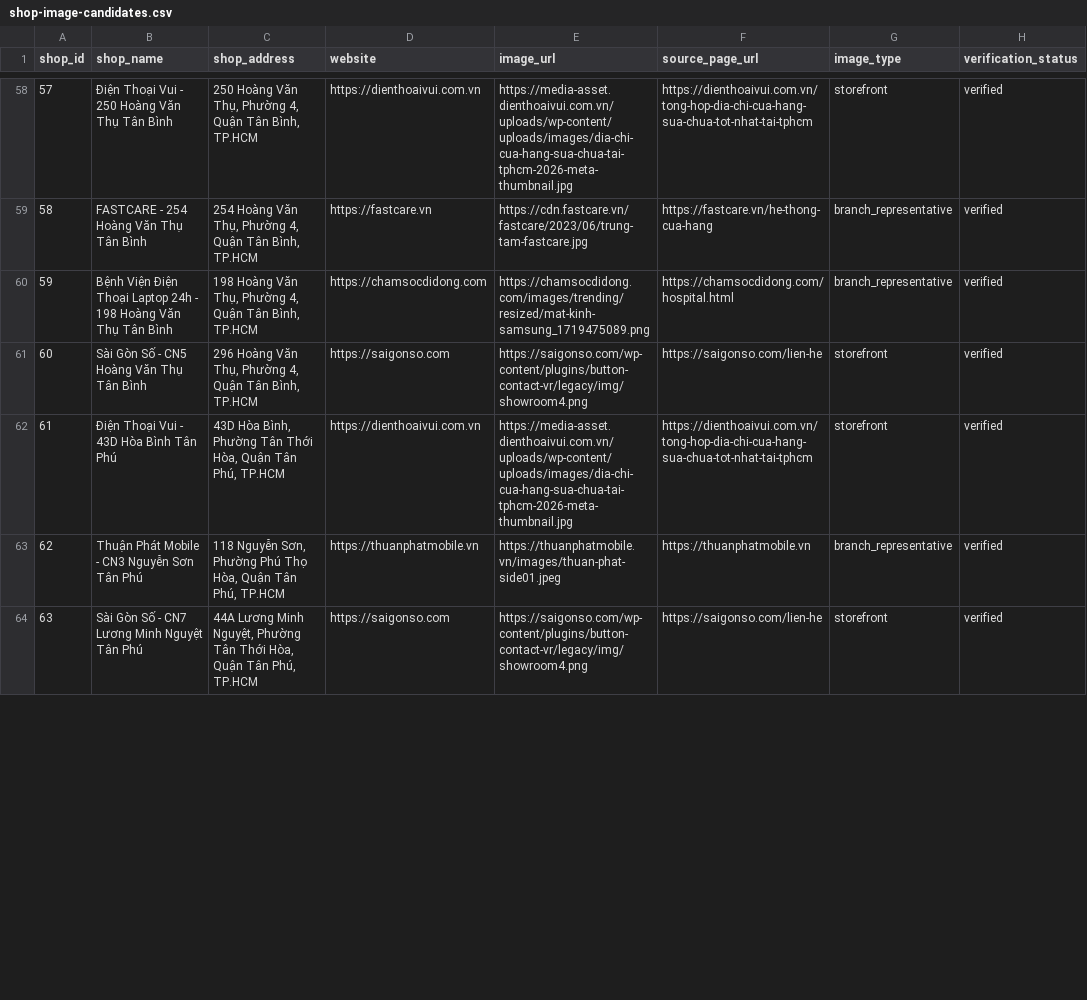
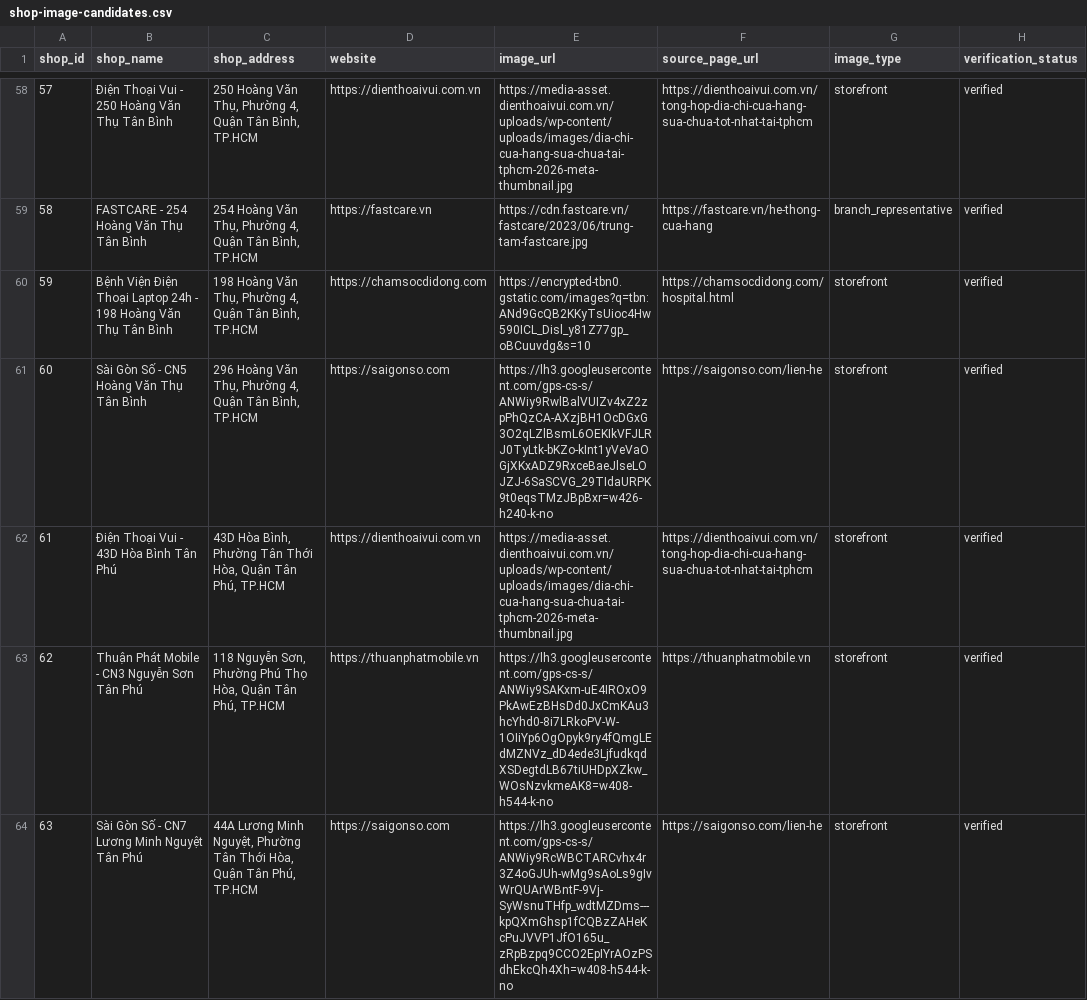
Before and after one commit to ntrungz0704/FixNear, a CSV file: data/shop-image-candidates.csv, drawn as a sheet; only a part is shown, gaps mark what is left out; the diff covers the shown part only; the diff names each change by its address in the sheet, - before the commit and + after, or states it on an @@ line.

```diff
--- a/data/shop-image-candidates.csv
+++ b/data/shop-image-candidates.csv
-E60 (image_url): https://chamsocdidong.com/images/trending/resized/mat-kinh-samsung_1719475089.png
+E60 (image_url): https://encrypted-tbn0.gstatic.com/images?q=tbn:ANd9GcQB2KKyTsUioc4Hw590ICL_Disl_y81Z77gp_oBCuuvdg&s=10
-G60 (image_type): branch_representative
+G60 (image_type): storefront
-E61 (image_url): https://saigonso.com/wp-content/plugins/button-contact-vr/legacy/img/showroom4.png
+E61 (image_url): https://lh3.googleusercontent.com/gps-cs-s/ANWiy9RwlBalVUIZv4xZ2zpPhQzCA-AXzjBH1OcDGxG3O2qLZlBsmL6OEKIkVFJLRJ0TyLtk-bKZo-kInt1yVeVaOGjXKxADZ9RxceBaeJlseLOJZJ-6SaSCVG_29TIdaURPK9t0eqsTMzJBpBxr=w426-h240-k-no
-E63 (image_url): https://thuanphatmobile.vn/images/thuan-phat-side01.jpeg
+E63 (image_url): https://lh3.googleusercontent.com/gps-cs-s/ANWiy9SAKxm-uE4IROxO9PkAwEzBHsDd0JxCmKAu3hcYhd0-8i7LRkoPV-W-1OIiYp6OgOpyk9ry4fQmgLEdMZNVz_dD4ede3LjfudkqdXSDegtdLB67tiUHDpXZkw_WOsNzvkmeAK8=w408-h544-k-no
-G63 (image_type): branch_representative
+G63 (image_type): storefront
-E64 (image_url): https://saigonso.com/wp-content/plugins/button-contact-vr/legacy/img/showroom4.png
+E64 (image_url): https://lh3.googleusercontent.com/gps-cs-s/ANWiy9RcWBCTARCvhx4r3Z4oGJUh-wMg9sAoLs9gIvWrQUArWBntF-9Vj-SyWsnuTHfp_wdtMZDms---kpQXmGhsp1fCQBzZAHeKcPuJVVP1JfO165u_zRpBzpq9CCO2EpIYrAOzPSdhEkcQh4Xh=w408-h544-k-no
```
Also changed, not shown: 79 edited cells elsewhere in this file, data/shop-image-candidates-sheets.csv, 4 other files.
